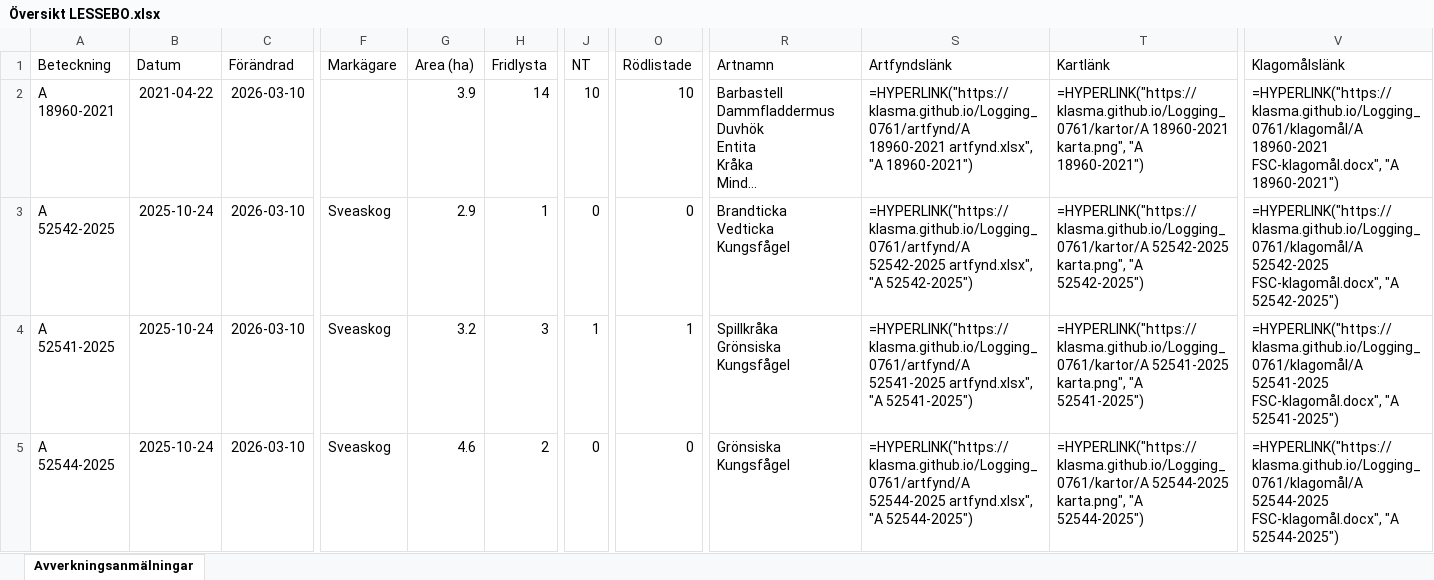
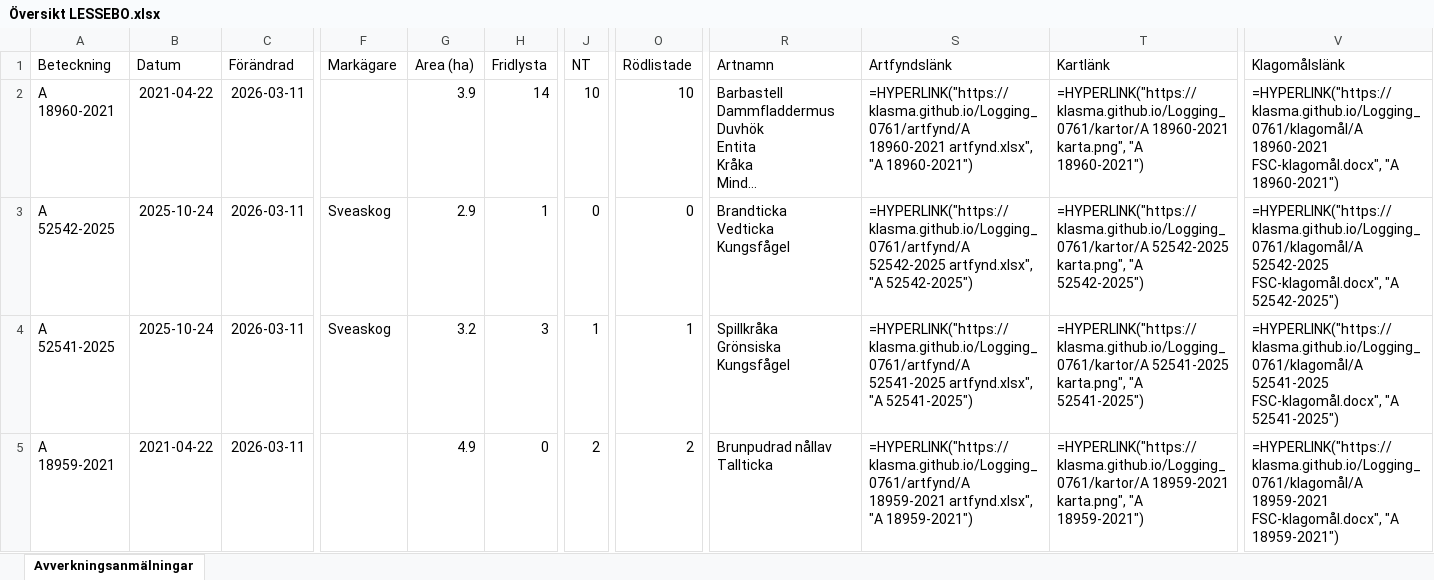
Before and after one commit to klasma/Logging_0761, an Excel workbook: Översikt LESSEBO.xlsx, sheet Avverkningsanmälningar, drawn as a sheet; only a part is shown, gaps mark what is left out; long unchanged cells end in …; values as stored, in another font and other column widths than the file's, no borders; formulas without a stored value are shown as written; ↵ is a line break in a cell; the diff covers the shown part only; the diff names each change by its address in the sheet, - before the commit and + after, or states it on an @@ line.

```diff
--- a/Översikt LESSEBO.xlsx (sheet Avverkningsanmälningar)
+++ b/Översikt LESSEBO.xlsx (sheet Avverkningsanmälningar)
-C2:C5 (Förändrad): 2026-03-10
+C2:C5 (Förändrad): 2026-03-11
-A5 (Beteckning): A 52544-2025
+A5 (Beteckning): A 18959-2021
-B5 (Datum): 2025-10-24
+B5 (Datum): 2021-04-22
-F5 (Markägare): Sveaskog
+F5 (Markägare): (empty)
-G5 (Area (ha)): 4.6
+G5 (Area (ha)): 4.9
-H5 (Fridlysta): 2
+H5 (Fridlysta): 0
-J5 (NT): 0
+J5 (NT): 2
-O5 (Rödlistade): 0
+O5 (Rödlistade): 2
-R5 (Artnamn): Grönsiska ↵ Kungsfågel
+R5 (Artnamn): Brunpudrad nållav ↵ Tallticka
-S5 (Artfyndslänk): =HYPERLINK("https://klasma.github.io/Logging_0761/artfynd/A 52544-2025 artfynd.xlsx", "A 52544-2025")
+S5 (Artfyndslänk): =HYPERLINK("https://klasma.github.io/Logging_0761/artfynd/A 18959-2021 artfynd.xlsx", "A 18959-2021")
-T5 (Kartlänk): =HYPERLINK("https://klasma.github.io/Logging_0761/kartor/A 52544-2025 karta.png", "A 52544-2025")
+T5 (Kartlänk): =HYPERLINK("https://klasma.github.io/Logging_0761/kartor/A 18959-2021 karta.png", "A 18959-2021")
-V5 (Klagomålslänk): =HYPERLINK("https://klasma.github.io/Logging_0761/klagomål/A 52544-2025 FSC-klagomål.docx", "A 52544-2025")
+V5 (Klagomålslänk): =HYPERLINK("https://klasma.github.io/Logging_0761/klagomål/A 18959-2021 FSC-klagomål.docx", "A 18959-2021")
```
Also changed, not shown: 1143 edited cells elsewhere in this sheet, artfynd/A 12378-2022 artfynd.xlsx, artfynd/A 18959-2021 artfynd.xlsx, 49 other files.
